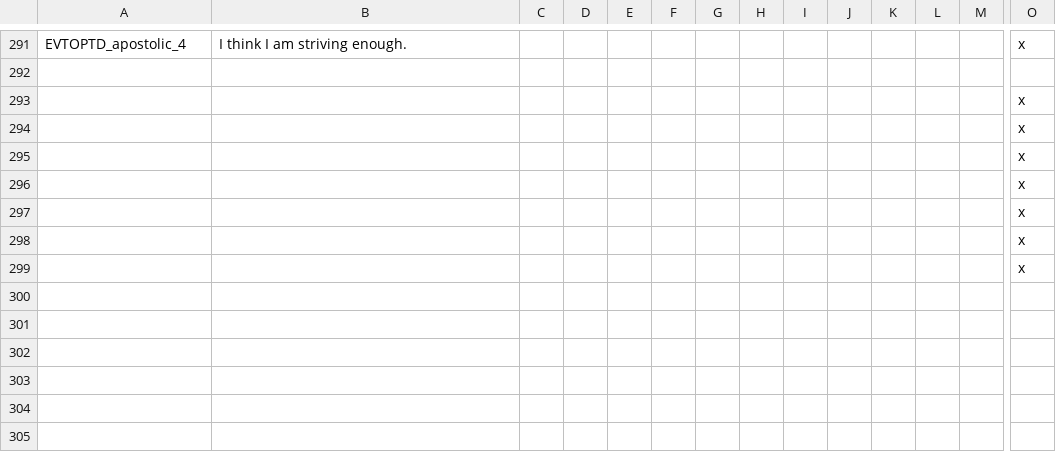
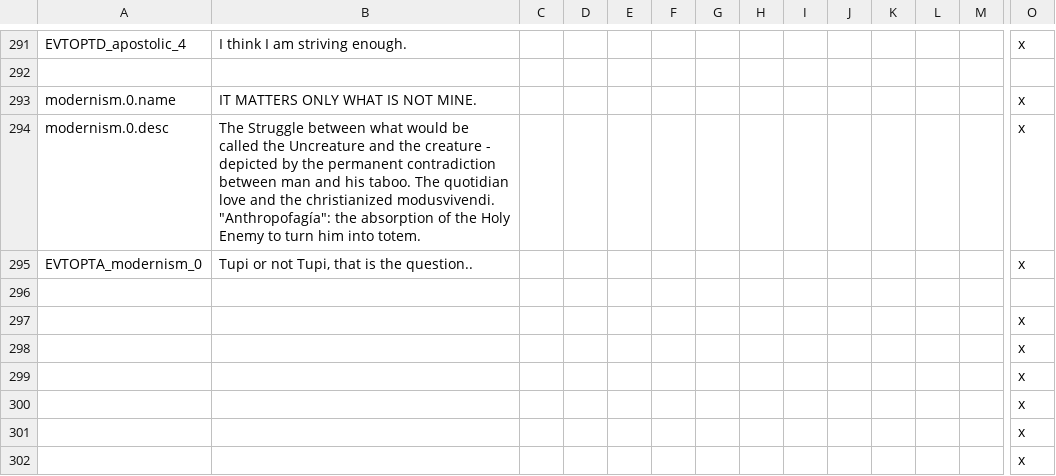
Before and after one commit to j00ji/Sob-o-Anil, a CSV file: localisation/00_SobOAnil_events.csv, drawn as a sheet; only a part is shown, gaps mark what is left out; the shorter side is filled out with more unchanged rows; rows hold the shown columns only; the diff names each change by its address in the sheet, - before the commit and + after, or states it on an @@ line.

```diff
--- a/localisation/00_SobOAnil_events.csv
+++ b/localisation/00_SobOAnil_events.csv
+row 293: modernism.0.name | IT MATTERS ONLY WHAT IS NOT MINE. |  |  |  |  |  |  |  |  |  |  |  | x
+row 294: modernism.0.desc | The Struggle between what would be called the Uncreature and the creature - depicted by the permanent contradiction between man and his taboo. The quotidian love and the christianized modusvivendi. "Anthropofagía": the absorption of the Holy Enemy to turn him into totem. |  |  |  |  |  |  |  |  |  |  |  | x
+row 295: EVTOPTA_modernism_0 | Tupi or not Tupi, that is the question.. |  |  |  |  |  |  |  |  |  |  |  | x
+row 296: (empty)
```
Also changed, not shown: localisation/00_South_America.csv, 13 other files.
